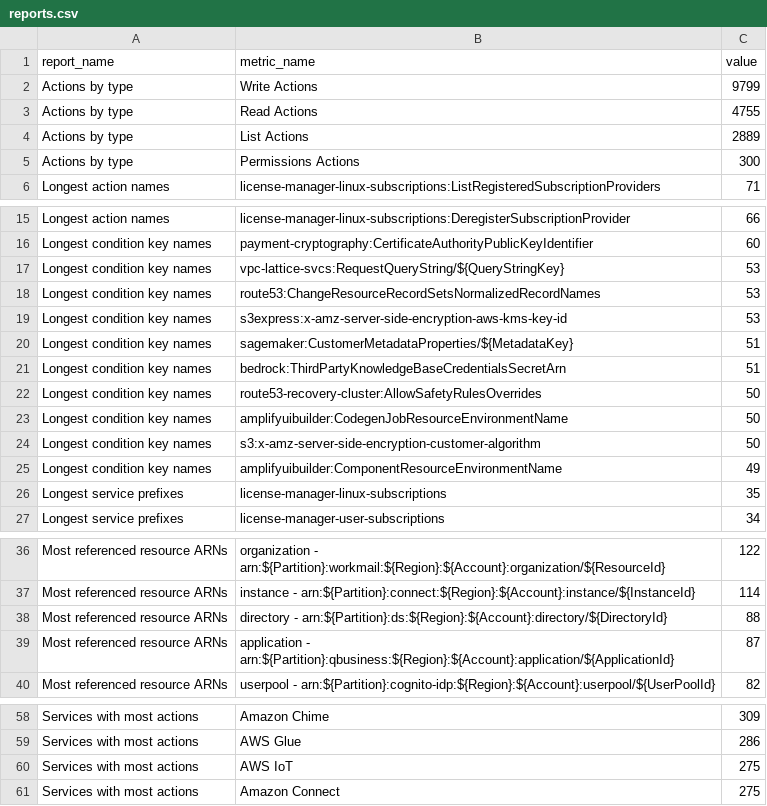
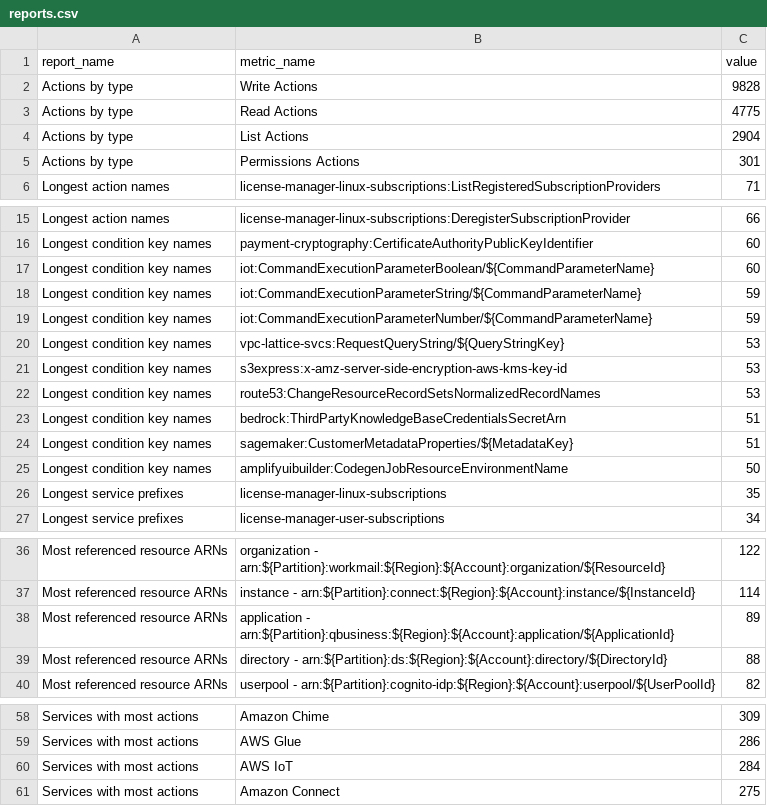
Before and after one commit to tobilg/aws-iam-data, a CSV file: data/csv/reports.csv, drawn as a sheet; only a part is shown, gaps mark what is left out; the diff covers the shown part only.

```diff
--- a/data/csv/reports.csv
+++ b/data/csv/reports.csv
@@ -1,6 +1,6 @@
 report_name,metric_name,value
-Actions by type,Write Actions,9799
-Actions by type,Read Actions,4755
-Actions by type,List Actions,2889
-Actions by type,Permissions Actions,300
+Actions by type,Write Actions,9828
+Actions by type,Read Actions,4775
+Actions by type,List Actions,2904
+Actions by type,Permissions Actions,301
 Longest action names,license-manager-linux-subscriptions:ListRegisteredSubscriptionProviders,71
@@ -16,11 +16,11 @@ Longest action names,license-manager-linux-subscriptions:DeregisterSubscriptionP
 Longest condition key names,payment-cryptography:CertificateAuthorityPublicKeyIdentifier,60
+Longest condition key names,iot:CommandExecutionParameterBoolean/${CommandParameterName},60
+Longest condition key names,iot:CommandExecutionParameterString/${CommandParameterName},59
+Longest condition key names,iot:CommandExecutionParameterNumber/${CommandParameterName},59
 Longest condition key names,vpc-lattice-svcs:RequestQueryString/${QueryStringKey},53
+Longest condition key names,s3express:x-amz-server-side-encryption-aws-kms-key-id,53
 Longest condition key names,route53:ChangeResourceRecordSetsNormalizedRecordNames,53
-Longest condition key names,s3express:x-amz-server-side-encryption-aws-kms-key-id,53
+Longest condition key names,bedrock:ThirdPartyKnowledgeBaseCredentialsSecretArn,51
 Longest condition key names,sagemaker:CustomerMetadataProperties/${MetadataKey},51
-Longest condition key names,bedrock:ThirdPartyKnowledgeBaseCredentialsSecretArn,51
-Longest condition key names,route53-recovery-cluster:AllowSafetyRulesOverrides,50
 Longest condition key names,amplifyuibuilder:CodegenJobResourceEnvironmentName,50
-Longest condition key names,s3:x-amz-server-side-encryption-customer-algorithm,50
-Longest condition key names,amplifyuibuilder:ComponentResourceEnvironmentName,49
 Longest service prefixes,license-manager-linux-subscriptions,35
@@ -37,4 +37,4 @@ Most referenced resource ARNs,organization - arn:${Partition}:workmail:${Region}
 Most referenced resource ARNs,instance - arn:${Partition}:connect:${Region}:${Account}:instance/${InstanceId},114
+Most referenced resource ARNs,application - arn:${Partition}:qbusiness:${Region}:${Account}:application/${ApplicationId},89
 Most referenced resource ARNs,directory - arn:${Partition}:ds:${Region}:${Account}:directory/${DirectoryId},88
-Most referenced resource ARNs,application - arn:${Partition}:qbusiness:${Region}:${Account}:application/${ApplicationId},87
 Most referenced resource ARNs,userpool - arn:${Partition}:cognito-idp:${Region}:${Account}:userpool/${UserPoolId},82
@@ -59,3 +59,3 @@ Services with most actions,Amazon Chime,309
 Services with most actions,AWS Glue,286
-Services with most actions,AWS IoT,275
+Services with most actions,AWS IoT,284
 Services with most actions,Amazon Connect,275
```
Also changed, not shown: 3 edited cells elsewhere in this file, data/csv/aws_actions_dependant_actions.csv, data/csv/aws_actions_resource_types.csv, 20 other files.
